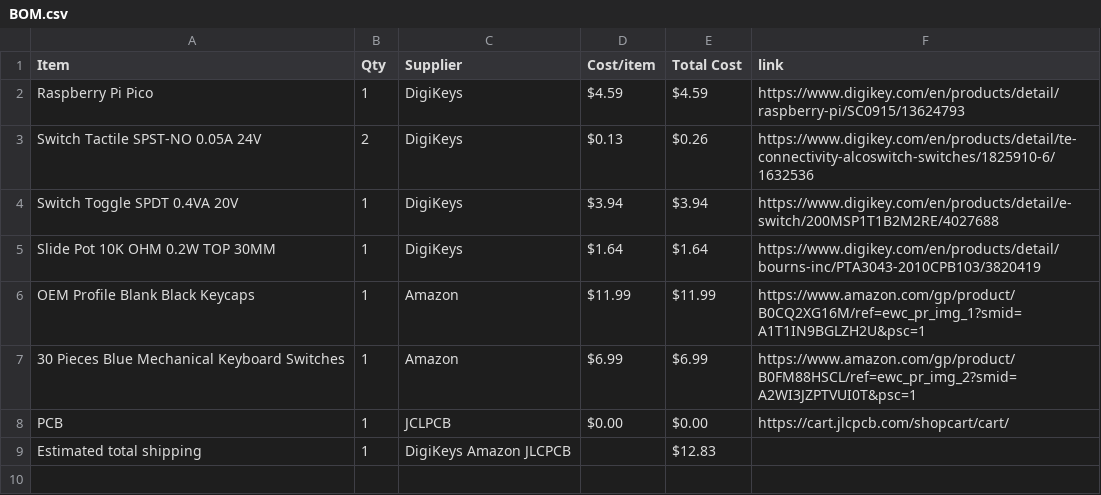
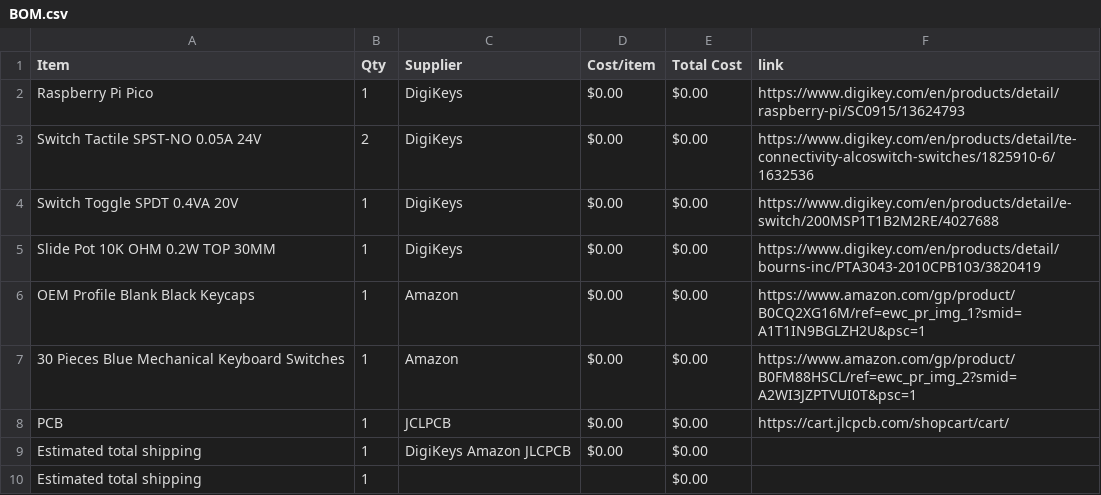
Before and after one commit to yuseitanabe2010-code/HalfLifeWeek3, a CSV file: BOM.csv, drawn as a sheet.

```diff
--- a/BOM.csv
+++ b/BOM.csv
@@ -1,9 +1,10 @@
 Item,Qty,Supplier,Cost/item,Total Cost,link
-Raspberry Pi Pico,1,DigiKeys,$4.59,$4.59,https://www.digikey.com/en/products/detail/raspberry-pi/SC0915/13624793
-Switch Tactile SPST-NO 0.05A 24V,2,DigiKeys,$0.13,$0.26,https://www.digikey.com/en/products/detail/te-connectivity-alcoswitch-switches/1825910-6/1632536
-Switch Toggle SPDT 0.4VA 20V,1,DigiKeys,$3.94,$3.94,https://www.digikey.com/en/products/detail/e-switch/200MSP1T1B2M2RE/4027688
-Slide Pot 10K OHM 0.2W TOP 30MM,1,DigiKeys,$1.64,$1.64,https://www.digikey.com/en/products/detail/bourns-inc/PTA3043-2010CPB103/3820419
-OEM Profile Blank Black Keycaps,1,Amazon,$11.99,$11.99,https://www.amazon.com/gp/product/B0CQ2XG16M/ref=ewc_pr_img_1?smid=A1T1IN9BGLZH2U&psc=1
-30 Pieces Blue Mechanical Keyboard Switches,1,Amazon,$6.99,$6.99,https://www.amazon.com/gp/product/B0FM88HSCL/ref=ewc_pr_img_2?smid=A2WI3JZPTVUI0T&psc=1
+Raspberry Pi Pico,1,DigiKeys,$0.00,$0.00,https://www.digikey.com/en/products/detail/raspberry-pi/SC0915/13624793
+Switch Tactile SPST-NO 0.05A 24V,2,DigiKeys,$0.00,$0.00,https://www.digikey.com/en/products/detail/te-connectivity-alcoswitch-switches/1825910-6/1632536
+Switch Toggle SPDT 0.4VA 20V,1,DigiKeys,$0.00,$0.00,https://www.digikey.com/en/products/detail/e-switch/200MSP1T1B2M2RE/4027688
+Slide Pot 10K OHM 0.2W TOP 30MM,1,DigiKeys,$0.00,$0.00,https://www.digikey.com/en/products/detail/bourns-inc/PTA3043-2010CPB103/3820419
+OEM Profile Blank Black Keycaps,1,Amazon,$0.00,$0.00,https://www.amazon.com/gp/product/B0CQ2XG16M/ref=ewc_pr_img_1?smid=A1T1IN9BGLZH2U&psc=1
+30 Pieces Blue Mechanical Keyboard Switches,1,Amazon,$0.00,$0.00,https://www.amazon.com/gp/product/B0FM88HSCL/ref=ewc_pr_img_2?smid=A2WI3JZPTVUI0T&psc=1
 PCB,1,JCLPCB,$0.00,$0.00,https://cart.jlcpcb.com/shopcart/cart/
-Estimated total shipping,1,DigiKeys Amazon JLCPCB,,$12.83,
+Estimated total shipping,1,DigiKeys Amazon JLCPCB,$0.00,$0.00,
+Estimated total shipping,1,,,$0.00,
```
